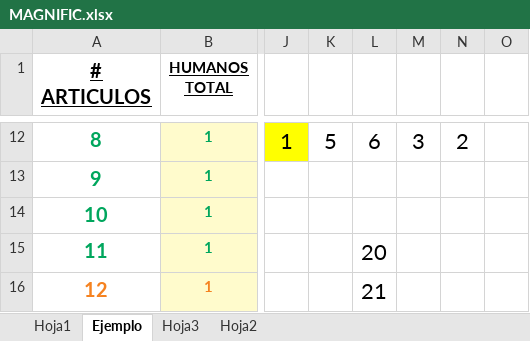
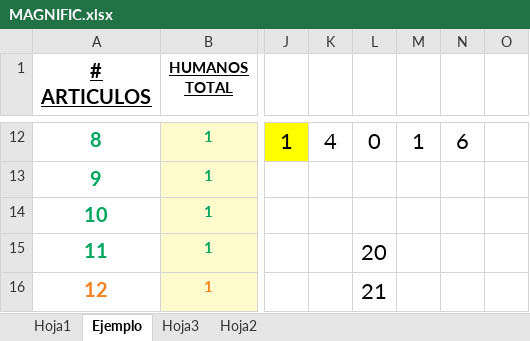
Before and after one commit to keleron/memoria-conference-scheduling, an Excel workbook: MAGNIFIC.xlsx, sheet Ejemplo, drawn as a sheet; only a part is shown, gaps mark what is left out; values as stored, in another font and other column widths than the file's, no borders; the diff covers the shown part only; the diff names each change by its address in the sheet, - before the commit and + after, or states it on an @@ line.

```diff
--- a/MAGNIFIC.xlsx (sheet Ejemplo)
+++ b/MAGNIFIC.xlsx (sheet Ejemplo)
-K12: 5
+K12: 4
-L12: 6
+L12: 0
-M12: 3
+M12: 1
-N12: 2
+N12: 6
```
Also changed, not shown: 32 edited cells elsewhere in this sheet, sheet Hoja1, 9 other files.
